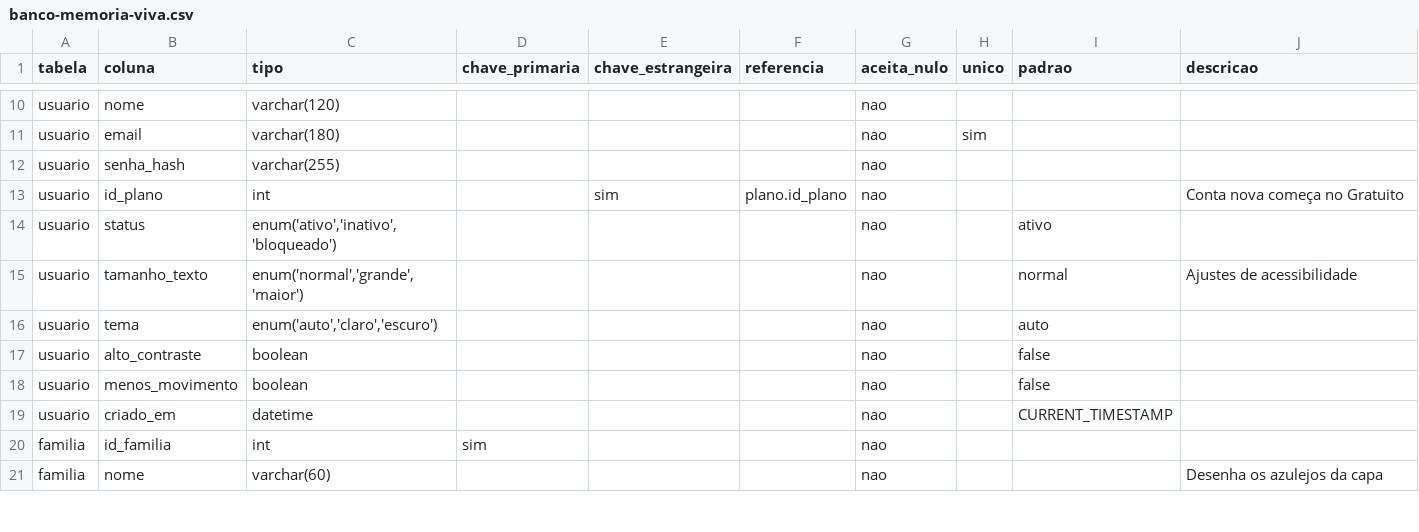
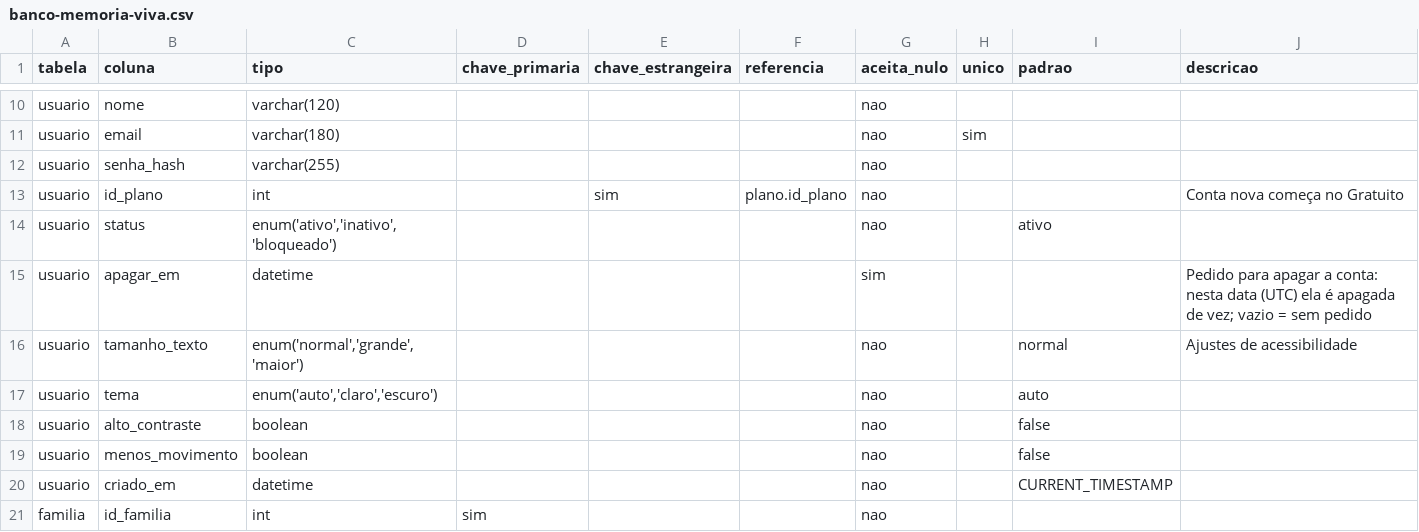
Before and after one commit to memoria-viva-projeto/memoria-viva-react, a CSV file: memoria-viva/db/banco-memoria-viva.csv, drawn as a sheet; only a part is shown, gaps mark what is left out; the shorter side is filled out with more unchanged rows.

```diff
--- a/memoria-viva/db/banco-memoria-viva.csv
+++ b/memoria-viva/db/banco-memoria-viva.csv
@@ -14,2 +14,3 @@ usuario,id_plano,int,,sim,plano.id_plano,nao,,,Conta nova começa no Gratuito
 usuario,status,"enum('ativo','inativo','bloqueado')",,,,nao,,ativo,
+usuario,apagar_em,datetime,,,,sim,,,Pedido para apagar a conta: nesta data (UTC) ela é apagada de vez; vazio = sem pedido
 usuario,tamanho_texto,"enum('normal','grande','maior')",,,,nao,,normal,Ajustes de acessibilidade
```
Also changed, not shown: 25 other files.
